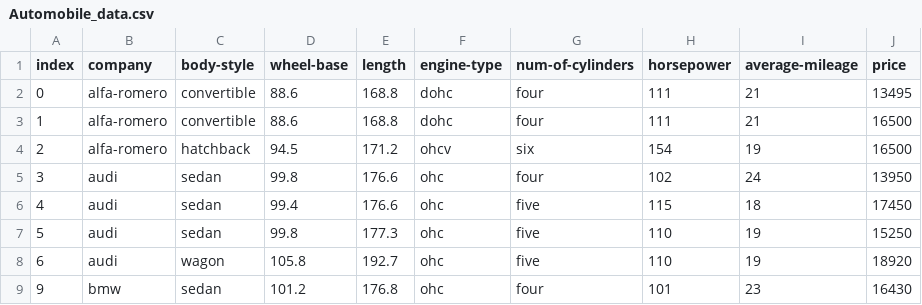
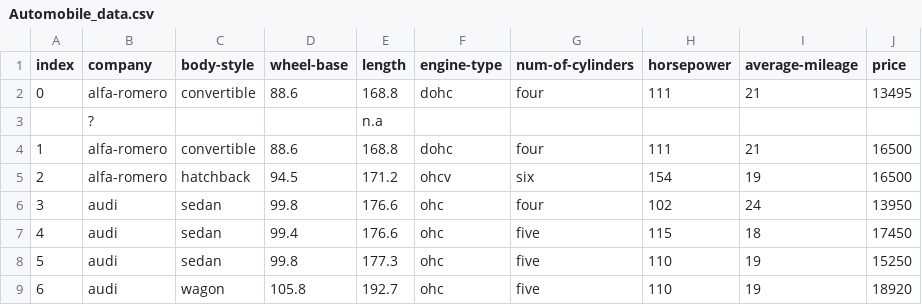
Before and after one commit to pmkiedrowicz/python_beginning_scripts, a CSV file: Automobile_data.csv, drawn as a sheet; only a part is shown; the shorter side is filled out with more unchanged rows; the diff names each change by its address in the sheet, - before the commit and + after, or states it on an @@ line.

Commit message:
add edit_csv, fix Automobile_data.csv

```diff
--- a/Automobile_data.csv
+++ b/Automobile_data.csv
+row 3:  | ? |  |  | n.a
```
Also changed, not shown: 1 other file.
